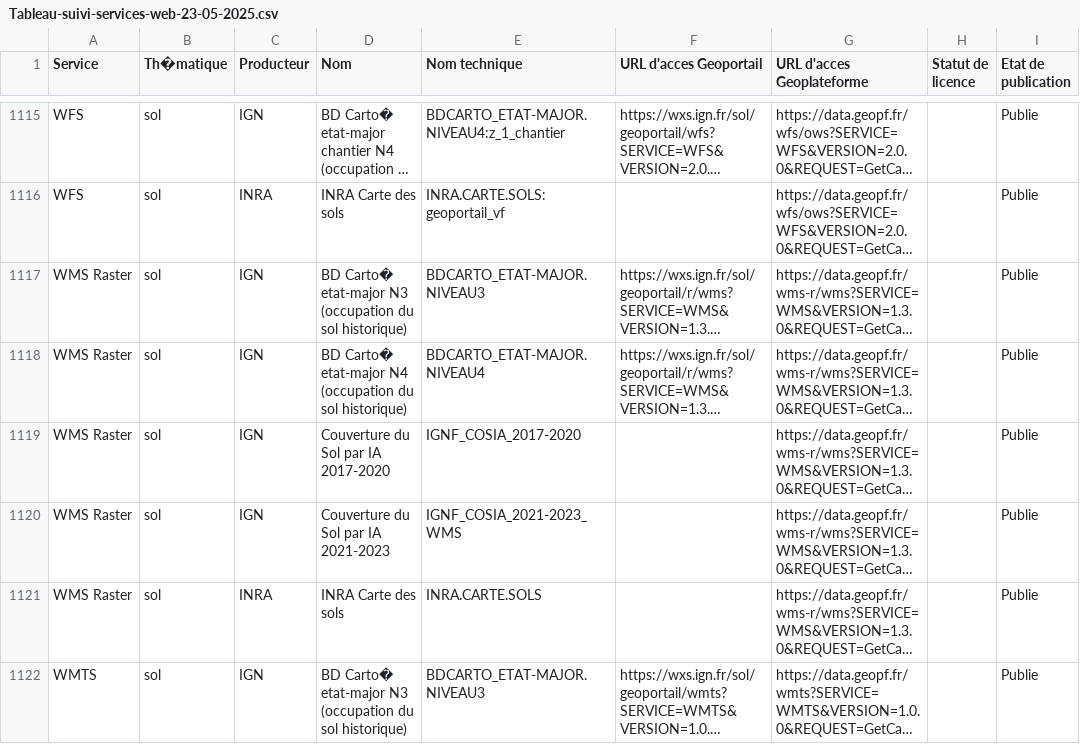
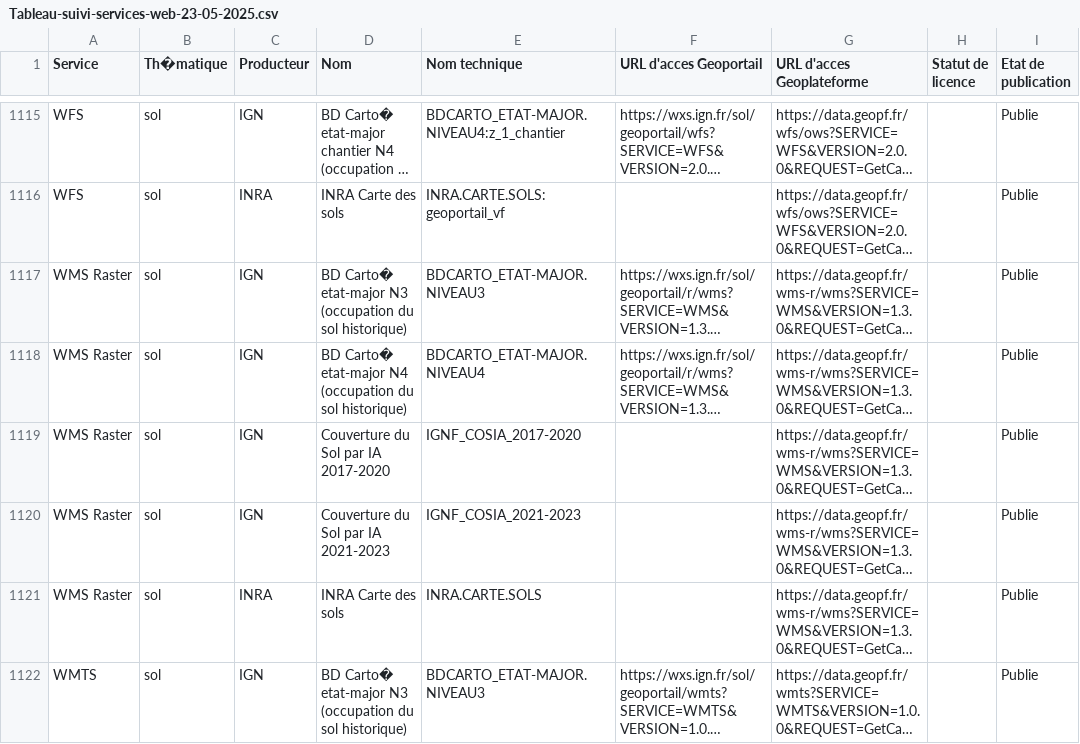
Before and after one commit to rupeelab17/rsmdu, a CSV file: rsmdu/src/collect/ign/data/Tableau-suivi-services-web-23-05-2025.csv, drawn as a sheet; only a part is shown, gaps mark what is left out; long unchanged cells end in …; the diff names each change by its address in the sheet, - before the commit and + after, or states it on an @@ line.

Commit message:
Add test_cosia.py script and improve COSIA processing
- Add test_cosia.py script for COSIA landcover vectorization and rasterization
- Fix float to int conversion in RGB decoding
- Add validation for raster dimensions in geodataframe_to_tif_with_metadata
- Update COSIA workflow with CRS conversion and resolution adjustment
- Add new IGN service data table (01-08-2025)
- Update configsolweig.ini and umep_workflow.py

```diff
--- a/rsmdu/src/collect/ign/data/Tableau-suivi-services-web-23-05-2025.csv
+++ b/rsmdu/src/collect/ign/data/Tableau-suivi-services-web-23-05-2025.csv
-E1120 (Nom technique): IGNF_COSIA_2021-2023_WMS
+E1120 (Nom technique): IGNF_COSIA_2021-2023
```
Also changed, not shown: 7 other files.
